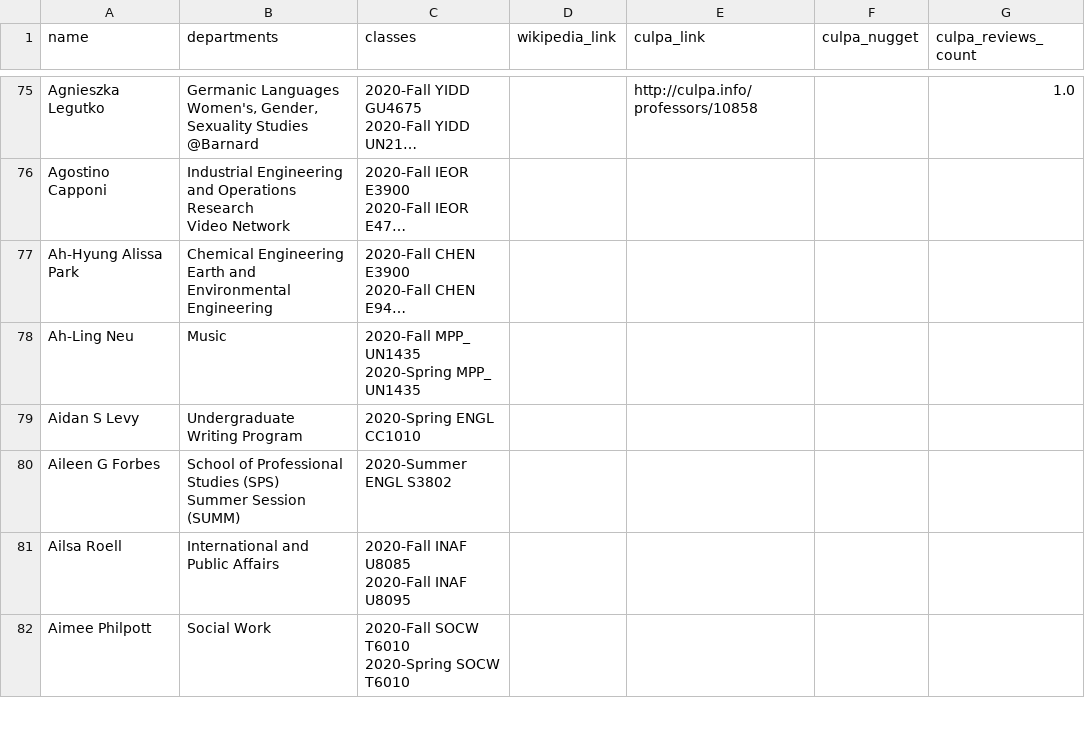
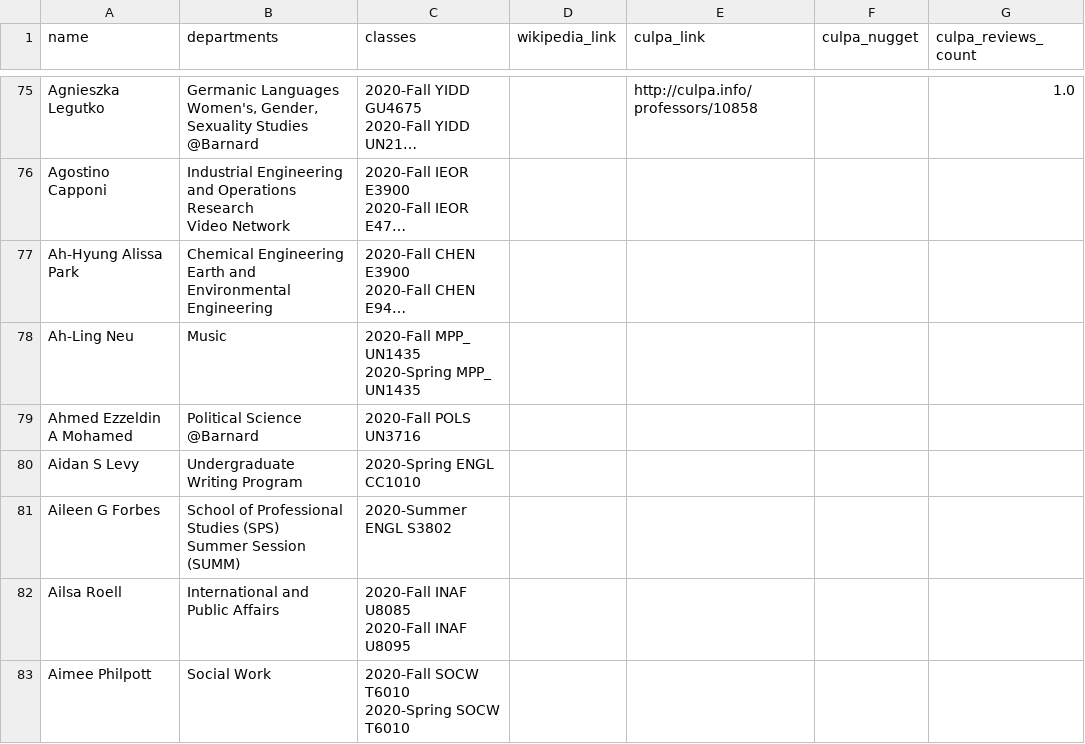
Before and after one commit to soid/columbia-catalog-data, a CSV file: instructors/instructors.csv, drawn as a sheet; only a part is shown, gaps mark what is left out; long unchanged cells end in …; the diff covers the shown part only; the diff names each change by its address in the sheet, - before the commit and + after, or states it on an @@ line.

Commit message:
Updated data

```diff
--- a/instructors/instructors.csv
+++ b/instructors/instructors.csv
+row 79: Ahmed Ezzeldin A Mohamed | Political Science @Barnard | 2020-Fall POLS UN3716
```
Also changed, not shown: 28 added rows and 52 edited cells elsewhere in this file, classes/2021-Summer.csv, 7 other files.
